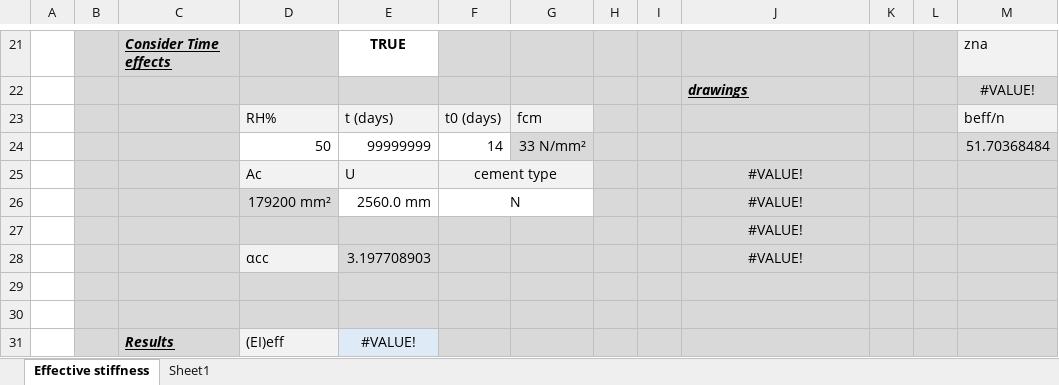
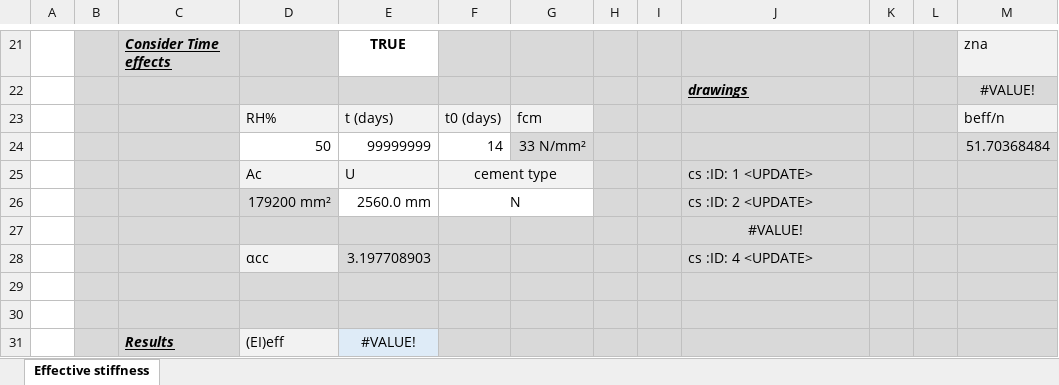
Before and after one commit to zqj423/CIVIL-LAB-EXCEL, an Excel workbook: V0.4/Civil LAB V0.4.xlsm, sheet Effective stiffness, drawn as a sheet; only a part is shown, gaps mark what is left out; values as stored, in another font and other column widths than the file's, no borders; charts and pictures not drawn; the diff names each change by its address in the sheet, - before the commit and + after, or states it on an @@ line.

```diff
--- a/V0.4/Civil LAB V0.4.xlsm (sheet Effective stiffness)
+++ b/V0.4/Civil LAB V0.4.xlsm (sheet Effective stiffness)
-sheet tab: Sheet1
-J25: #VALUE!
+J25: cs :ID: 1 <UPDATE>
-J25:J26 alignment: center
+J25:J26 alignment: left
-J26: #VALUE!
+J26: cs :ID: 2 <UPDATE>
-J28: #VALUE!
+J28: cs :ID: 4 <UPDATE>
-J28 alignment: center
+J28 alignment: left
```
Also changed, not shown: charts or pictures.
